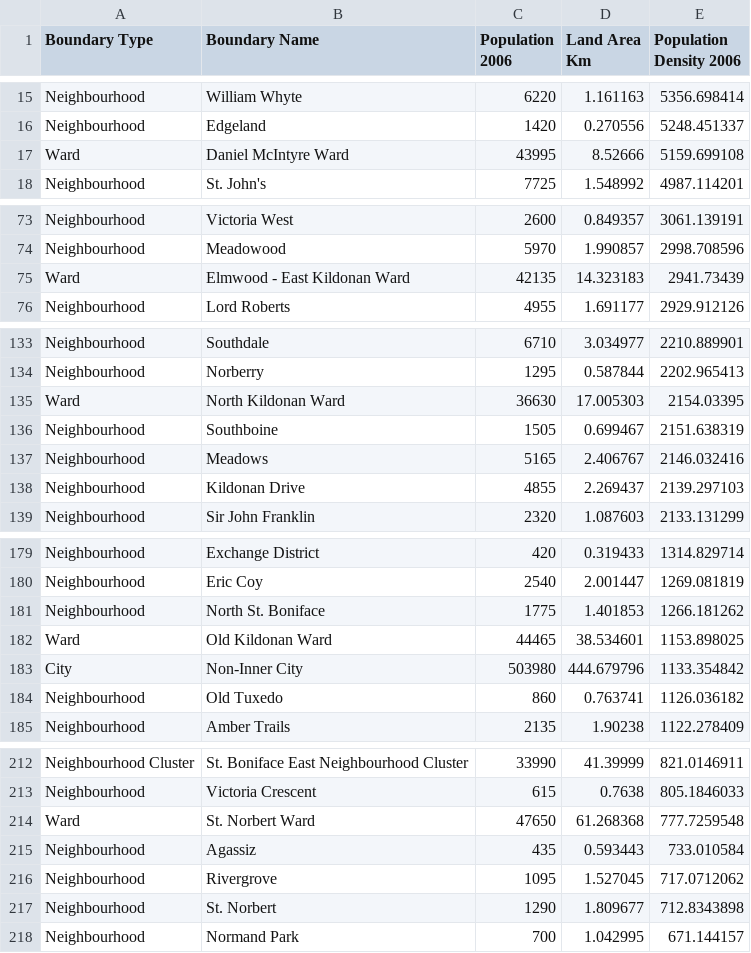
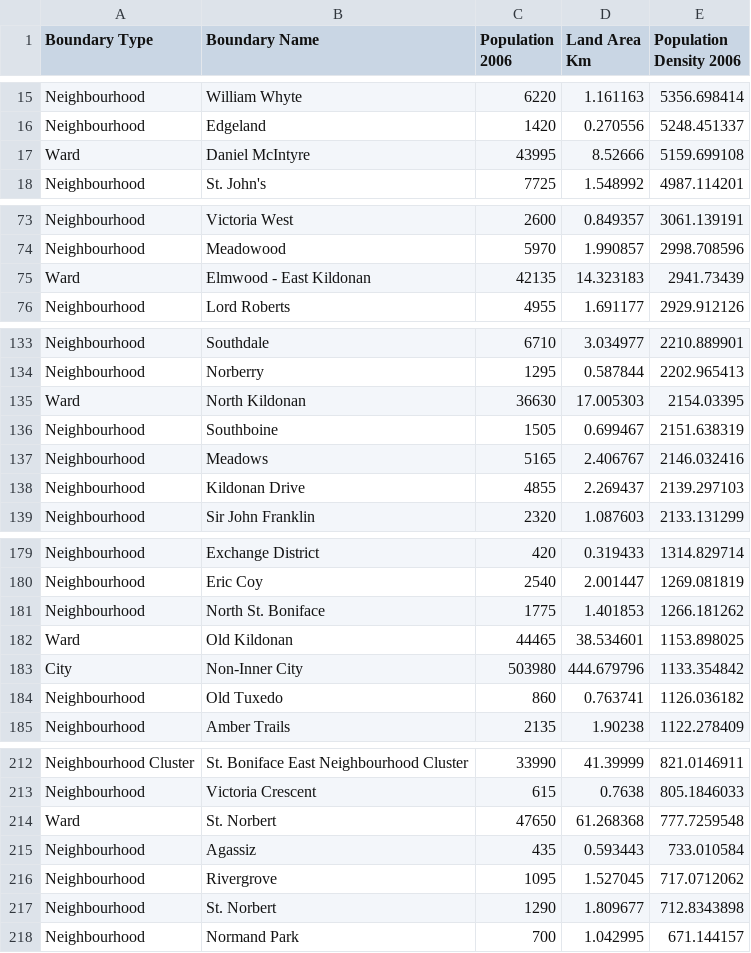
Before and after one commit to tommyvct/winnipeg-311-data-analysis, a CSV file: assets/Census_2006_population_density.csv, drawn as a sheet; only a part is shown, gaps mark what is left out; the diff covers the shown part only.

```diff
--- a/assets/Census_2006_population_density.csv
+++ b/assets/Census_2006_population_density.csv
@@ -16,3 +16,3 @@ Neighbourhood,William Whyte,6220,1.161163,5356.698414
 Neighbourhood,Edgeland,1420,0.270556,5248.451337
-Ward,Daniel McIntyre Ward,43995,8.52666,5159.699108
+Ward,Daniel McIntyre,43995,8.52666,5159.699108
 Neighbourhood,St. John's,7725,1.548992,4987.114201
@@ -74,3 +74,3 @@ Neighbourhood,Victoria West,2600,0.849357,3061.139191
 Neighbourhood,Meadowood,5970,1.990857,2998.708596
-Ward,Elmwood - East Kildonan Ward,42135,14.323183,2941.73439
+Ward,Elmwood - East Kildonan,42135,14.323183,2941.73439
 Neighbourhood,Lord Roberts,4955,1.691177,2929.912126
@@ -134,3 +134,3 @@ Neighbourhood,Southdale,6710,3.034977,2210.889901
 Neighbourhood,Norberry,1295,0.587844,2202.965413
-Ward,North Kildonan Ward,36630,17.005303,2154.03395
+Ward,North Kildonan,36630,17.005303,2154.03395
 Neighbourhood,Southboine,1505,0.699467,2151.638319
@@ -181,3 +181,3 @@ Neighbourhood,Eric Coy,2540,2.001447,1269.081819
 Neighbourhood,North St. Boniface,1775,1.401853,1266.181262
-Ward,Old Kildonan Ward,44465,38.534601,1153.898025
+Ward,Old Kildonan,44465,38.534601,1153.898025
 City,Non-Inner City,503980,444.679796,1133.354842
@@ -213,3 +213,3 @@ Neighbourhood Cluster,St. Boniface East Neighbourhood Cluster,33990,41.39999,821
 Neighbourhood,Victoria Crescent,615,0.7638,805.1846033
-Ward,St. Norbert Ward,47650,61.268368,777.7259548
+Ward,St. Norbert,47650,61.268368,777.7259548
 Neighbourhood,Agassiz,435,0.593443,733.010584
```
Also changed, not shown: 10 edited cells elsewhere in this file, 4 other files.
